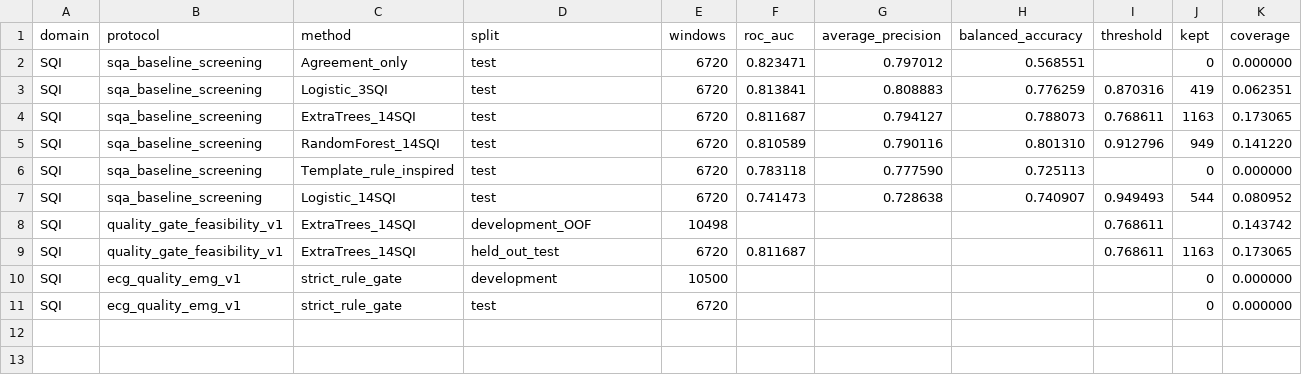
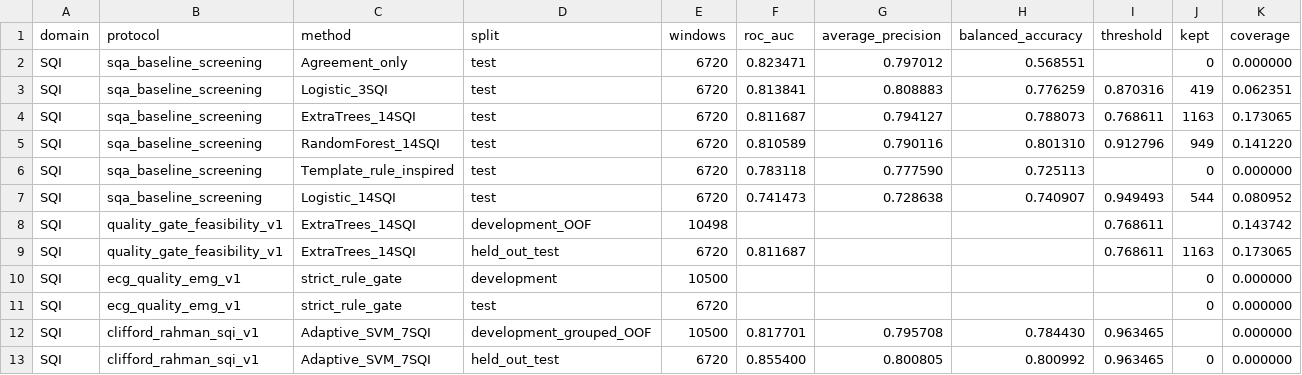
Before and after one commit to Haeako/ECG_Diagnosis_System, a CSV file: reports/csv/sqi_results.csv, drawn as a sheet; only a part is shown; rows hold the shown columns only; the diff names each change by its address in the sheet, - before the commit and + after, or states it on an @@ line.

Commit message:
Your branch is up to date with 'origin/master'.
Changes to be committed:
	new file:   docs/CLIFFORD_RAHMAN_SQI_IMPLEMENTATION_REPORT.md
	new file:   experiments/clifford_rahman_sqi_robustness.py
	modified:   reports/csv/sqi_results.csv
	modified:   src/ecg_benchmark/quality.py
	modified:   tests/test_quality.py

Untracked files:
	external/

```diff
--- a/reports/csv/sqi_results.csv
+++ b/reports/csv/sqi_results.csv
+row 12: SQI | clifford_rahman_sqi_v1 | Adaptive_SVM_7SQI | development_grouped_OOF | 10500 | 0.817701 | 0.795708 | 0.784430 | 0.963465 |  | 0.000000
+row 13: SQI | clifford_rahman_sqi_v1 | Adaptive_SVM_7SQI | held_out_test | 6720 | 0.855400 | 0.800805 | 0.800992 | 0.963465 | 0 | 0.000000
```
Also changed, not shown: 4 other files.
